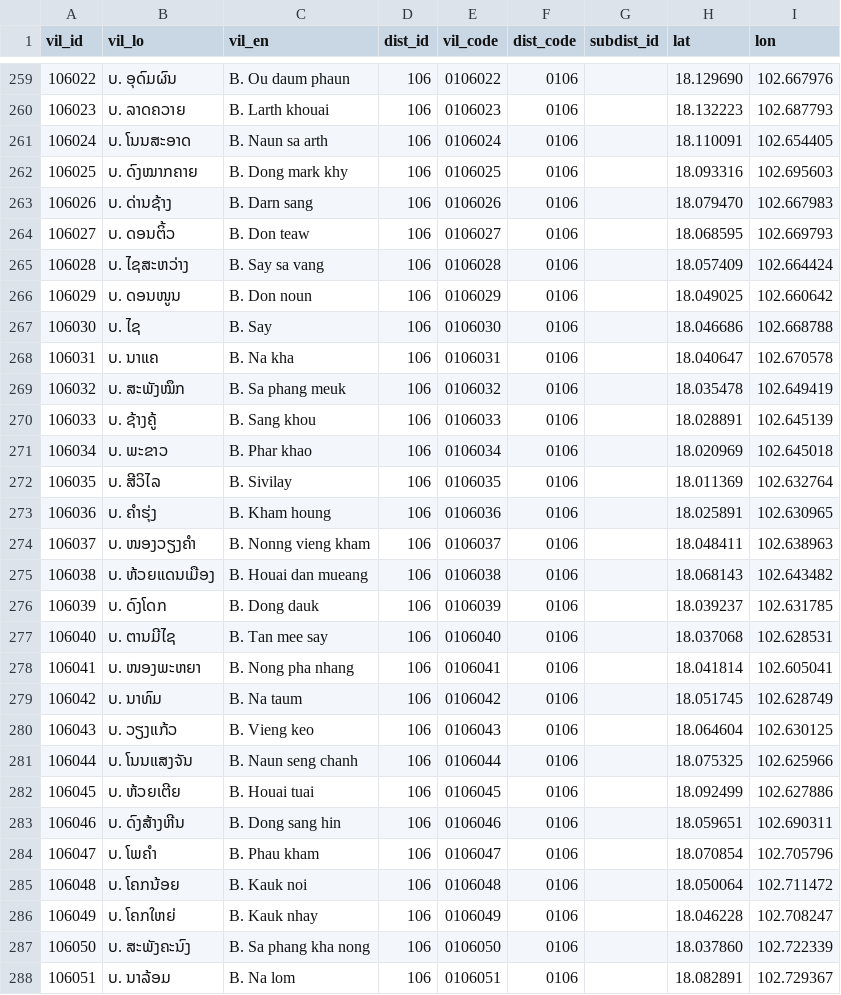
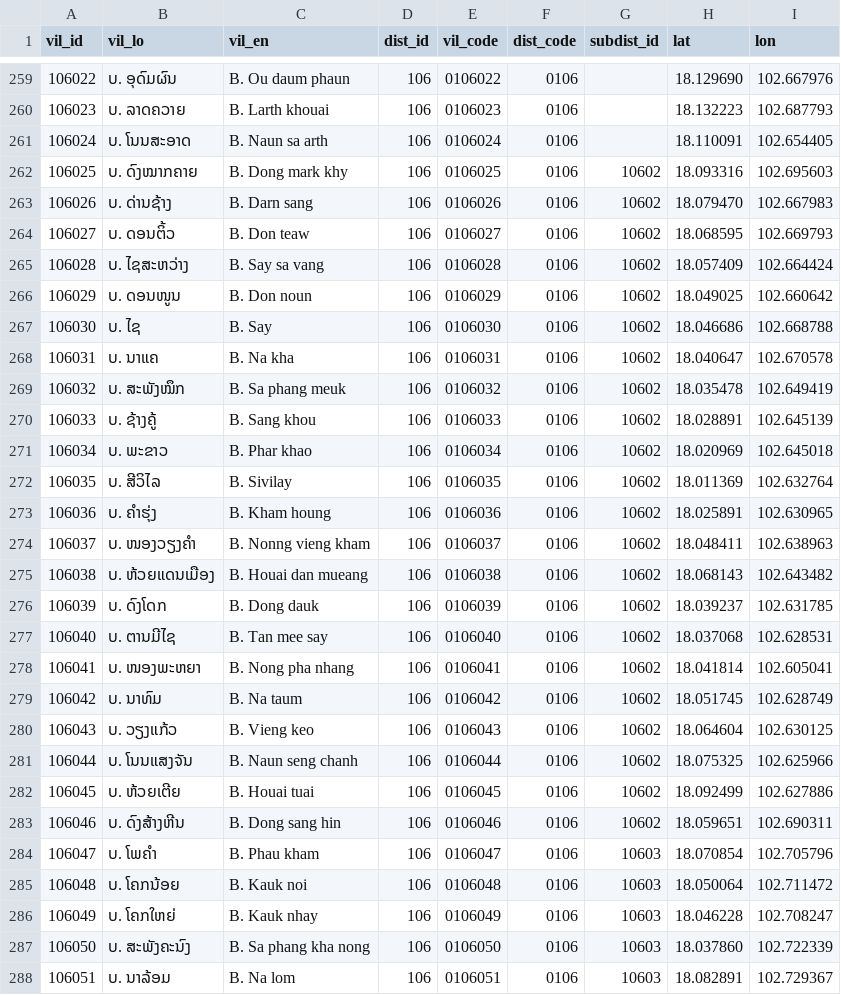
Before and after one commit to tibeemts/laos_province_district_village, a CSV file: villages.csv, drawn as a sheet; only a part is shown, gaps mark what is left out; the diff covers the shown part only.

```diff
--- a/villages.csv
+++ b/villages.csv
@@ -261,28 +261,28 @@ vil_id,vil_lo,vil_en,dist_id,vil_code,dist_code,subdist_id,lat,lon
 106024,ບ. ໂນນສະອາດ,B. Naun sa arth,106,0106024,0106,,18.110091,102.654405
-106025,ບ. ດົງໝາກຄາຍ,B. Dong mark khy,106,0106025,0106,,18.093316,102.695603
-106026,ບ. ດ່ານຊ້າງ,B. Darn sang,106,0106026,0106,,18.079470,102.667983
-106027,ບ. ດອນຕິ້ວ,B. Don teaw,106,0106027,0106,,18.068595,102.669793
-106028,ບ. ໄຊສະຫວ່າງ,B. Say sa vang,106,0106028,0106,,18.057409,102.664424
-106029,ບ. ດອນໜູນ,B. Don noun,106,0106029,0106,,18.049025,102.660642
-106030,ບ. ໄຊ,B. Say,106,0106030,0106,,18.046686,102.668788
-106031,ບ. ນາແຄ,B. Na kha,106,0106031,0106,,18.040647,102.670578
-106032,ບ. ສະພັງໝຶກ,B. Sa phang meuk,106,0106032,0106,,18.035478,102.649419
-106033,ບ. ຊ້າງຄູ້,B. Sang khou,106,0106033,0106,,18.028891,102.645139
-106034,ບ. ພະຂາວ,B. Phar khao,106,0106034,0106,,18.020969,102.645018
-106035,ບ. ສີວິໄລ,B. Sivilay,106,0106035,0106,,18.011369,102.632764
-106036,ບ. ຄຳຮຸ່ງ,B. Kham houng,106,0106036,0106,,18.025891,102.630965
-106037,ບ. ໜອງວຽງຄຳ,B. Nonng vieng kham,106,0106037,0106,,18.048411,102.638963
-106038,ບ. ຫ້ວຍແດນເມືອງ,B. Houai dan mueang,106,0106038,0106,,18.068143,102.643482
-106039,ບ. ດົງໂດກ,B. Dong dauk,106,0106039,0106,,18.039237,102.631785
-106040,ບ. ຕານມີໄຊ,B. Tan mee say,106,0106040,0106,,18.037068,102.628531
-106041,ບ. ໜອງພະຫຍາ,B. Nong pha nhang,106,0106041,0106,,18.041814,102.605041
-106042,ບ. ນາທົມ,B. Na taum,106,0106042,0106,,18.051745,102.628749
-106043,ບ. ວຽງແກ້ວ,B. Vieng keo,106,0106043,0106,,18.064604,102.630125
-106044,ບ. ໂນນແສງຈັນ,B. Naun seng chanh,106,0106044,0106,,18.075325,102.625966
-106045,ບ. ຫ້ວຍເຕີຍ,B. Houai tuai,106,0106045,0106,,18.092499,102.627886
-106046,ບ. ດົງສ້າງຫີນ,B. Dong sang hin,106,0106046,0106,,18.059651,102.690311
-106047,ບ. ໂພຄຳ,B. Phau kham,106,0106047,0106,,18.070854,102.705796
-106048,ບ. ໂຄກນ້ອຍ,B. Kauk noi,106,0106048,0106,,18.050064,102.711472
-106049,ບ. ໂຄກໃຫຍ່,B. Kauk nhay,106,0106049,0106,,18.046228,102.708247
-106050,ບ. ສະພັງຄະນົງ,B. Sa phang kha nong,106,0106050,0106,,18.037860,102.722339
-106051,ບ. ນາລ້ອມ,B. Na lom,106,0106051,0106,,18.082891,102.729367
+106025,ບ. ດົງໝາກຄາຍ,B. Dong mark khy,106,0106025,0106,10602,18.093316,102.695603
+106026,ບ. ດ່ານຊ້າງ,B. Darn sang,106,0106026,0106,10602,18.079470,102.667983
+106027,ບ. ດອນຕິ້ວ,B. Don teaw,106,0106027,0106,10602,18.068595,102.669793
+106028,ບ. ໄຊສະຫວ່າງ,B. Say sa vang,106,0106028,0106,10602,18.057409,102.664424
+106029,ບ. ດອນໜູນ,B. Don noun,106,0106029,0106,10602,18.049025,102.660642
+106030,ບ. ໄຊ,B. Say,106,0106030,0106,10602,18.046686,102.668788
+106031,ບ. ນາແຄ,B. Na kha,106,0106031,0106,10602,18.040647,102.670578
+106032,ບ. ສະພັງໝຶກ,B. Sa phang meuk,106,0106032,0106,10602,18.035478,102.649419
+106033,ບ. ຊ້າງຄູ້,B. Sang khou,106,0106033,0106,10602,18.028891,102.645139
+106034,ບ. ພະຂາວ,B. Phar khao,106,0106034,0106,10602,18.020969,102.645018
+106035,ບ. ສີວິໄລ,B. Sivilay,106,0106035,0106,10602,18.011369,102.632764
+106036,ບ. ຄຳຮຸ່ງ,B. Kham houng,106,0106036,0106,10602,18.025891,102.630965
+106037,ບ. ໜອງວຽງຄຳ,B. Nonng vieng kham,106,0106037,0106,10602,18.048411,102.638963
+106038,ບ. ຫ້ວຍແດນເມືອງ,B. Houai dan mueang,106,0106038,0106,10602,18.068143,102.643482
+106039,ບ. ດົງໂດກ,B. Dong dauk,106,0106039,0106,10602,18.039237,102.631785
+106040,ບ. ຕານມີໄຊ,B. Tan mee say,106,0106040,0106,10602,18.037068,102.628531
+106041,ບ. ໜອງພະຫຍາ,B. Nong pha nhang,106,0106041,0106,10602,18.041814,102.605041
+106042,ບ. ນາທົມ,B. Na taum,106,0106042,0106,10602,18.051745,102.628749
+106043,ບ. ວຽງແກ້ວ,B. Vieng keo,106,0106043,0106,10602,18.064604,102.630125
+106044,ບ. ໂນນແສງຈັນ,B. Naun seng chanh,106,0106044,0106,10602,18.075325,102.625966
+106045,ບ. ຫ້ວຍເຕີຍ,B. Houai tuai,106,0106045,0106,10602,18.092499,102.627886
+106046,ບ. ດົງສ້າງຫີນ,B. Dong sang hin,106,0106046,0106,10602,18.059651,102.690311
+106047,ບ. ໂພຄຳ,B. Phau kham,106,0106047,0106,10603,18.070854,102.705796
+106048,ບ. ໂຄກນ້ອຍ,B. Kauk noi,106,0106048,0106,10603,18.050064,102.711472
+106049,ບ. ໂຄກໃຫຍ່,B. Kauk nhay,106,0106049,0106,10603,18.046228,102.708247
+106050,ບ. ສະພັງຄະນົງ,B. Sa phang kha nong,106,0106050,0106,10603,18.037860,102.722339
+106051,ບ. ນາລ້ອມ,B. Na lom,106,0106051,0106,10603,18.082891,102.729367
```
Also changed, not shown: 129 edited cells elsewhere in this file, subdistricts.csv, 3 other files.
